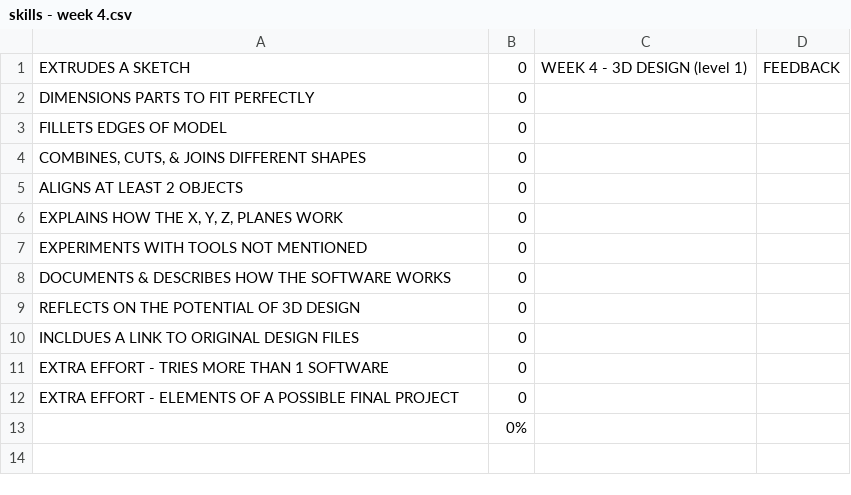
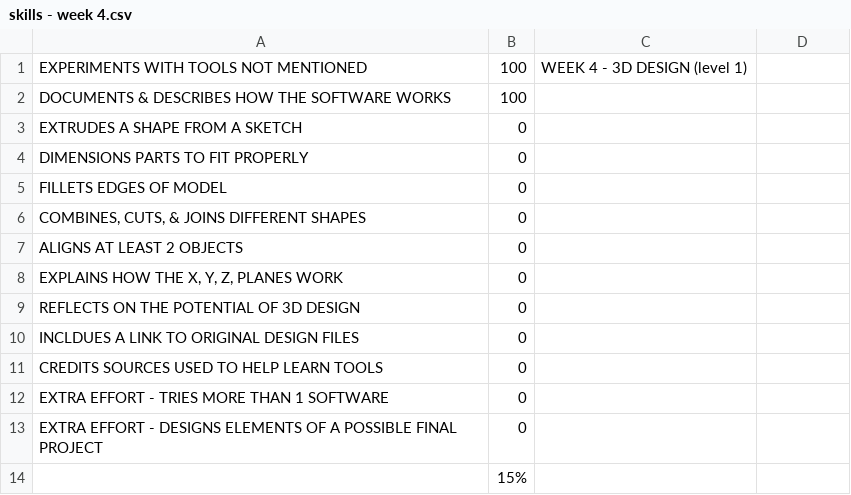
Before and after one commit to makercreator/learn, a CSV file: students/bogdan/week4/skills - week 4.csv, drawn as a sheet.

```diff
--- a/students/bogdan/week4/skills - week 4.csv
+++ b/students/bogdan/week4/skills - week 4.csv
@@ -1,3 +1,5 @@
-EXTRUDES A SKETCH,0,WEEK 4 - 3D DESIGN (level 1),FEEDBACK
-DIMENSIONS PARTS TO FIT PERFECTLY,0,,
+EXPERIMENTS  WITH TOOLS NOT MENTIONED,100,WEEK 4 - 3D DESIGN (level 1),
+DOCUMENTS & DESCRIBES HOW THE SOFTWARE WORKS,100,,
+EXTRUDES A SHAPE FROM A SKETCH,0,,
+DIMENSIONS PARTS TO FIT PROPERLY,0,,
 FILLETS EDGES OF MODEL,0,,
@@ -6,8 +8,7 @@ ALIGNS AT LEAST 2 OBJECTS,0,,
 "EXPLAINS HOW THE X, Y, Z, PLANES WORK",0,,
-EXPERIMENTS  WITH TOOLS NOT MENTIONED,0,,
-DOCUMENTS & DESCRIBES HOW THE SOFTWARE WORKS,0,,
 REFLECTS ON THE POTENTIAL OF 3D DESIGN,0,,
 INCLDUES A LINK TO ORIGINAL DESIGN FILES,0,,
+CREDITS SOURCES USED TO HELP LEARN TOOLS,0,,
 EXTRA EFFORT - TRIES MORE THAN 1 SOFTWARE,0,,
-EXTRA EFFORT - ELEMENTS OF A POSSIBLE  FINAL PROJECT,0,,
-,0%,,
+EXTRA EFFORT - DESIGNS ELEMENTS OF A POSSIBLE  FINAL PROJECT,0,,
+,15%,,
```
Also changed, not shown: students/bogdan/week1/skills - week 1.csv, students/bogdan/week2/skills - week 2.csv, 6 other files.
